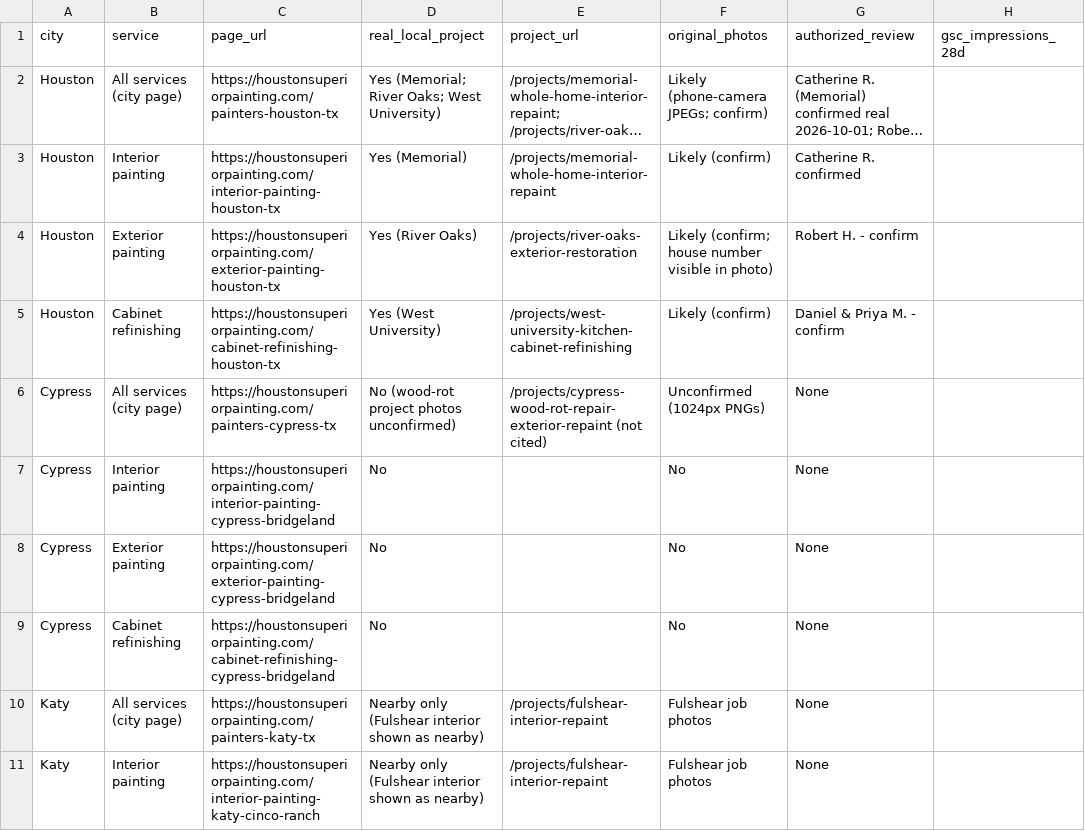
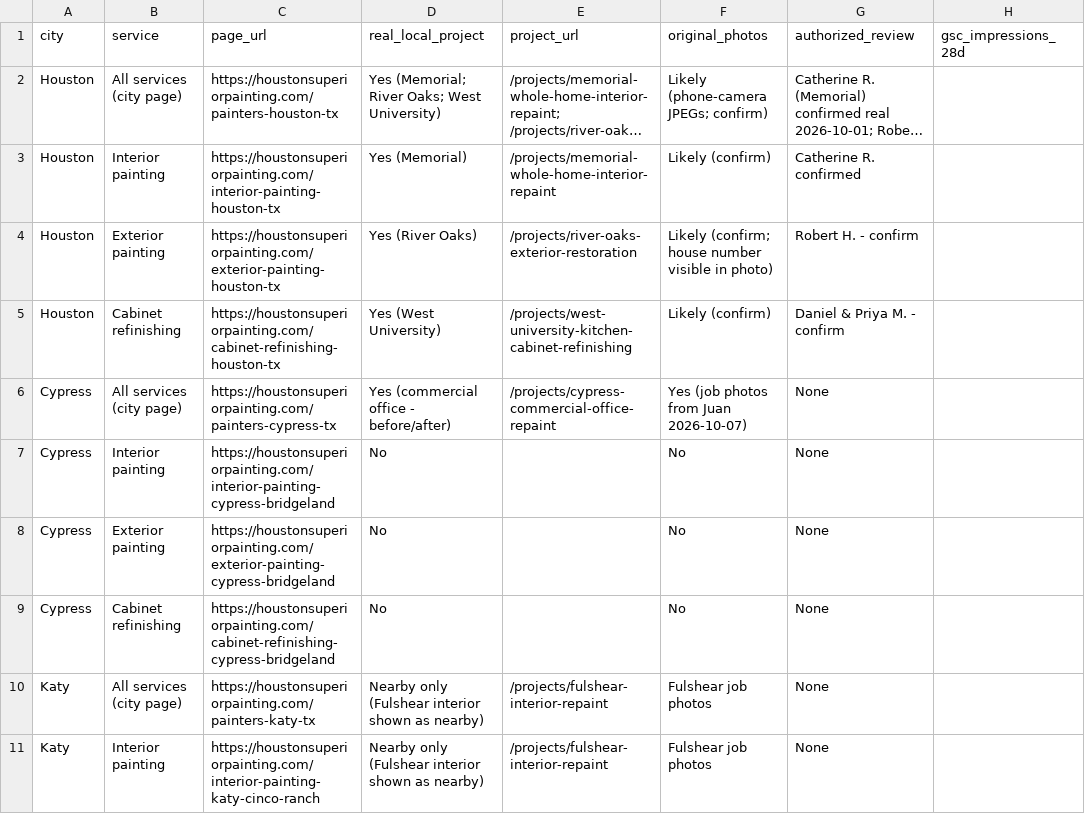
Before and after one commit to imnotarobot360/houstonsuperiorpainting, a CSV file: docs/local-seo-tracker-2026-10.csv, drawn as a sheet; only a part is shown; long unchanged cells end in …; the diff names each change by its address in the sheet, - before the commit and + after, or states it on an @@ line.

Commit message:
Add Cypress commercial office before/after project

```diff
--- a/docs/local-seo-tracker-2026-10.csv
+++ b/docs/local-seo-tracker-2026-10.csv
-D6 (real_local_project): No (wood-rot project photos unconfirmed)
+D6 (real_local_project): Yes (commercial office - before/after)
-E6 (project_url): /projects/cypress-wood-rot-repair-exterior-repaint (not cited)
+E6 (project_url): /projects/cypress-commercial-office-repaint
-F6 (original_photos): Unconfirmed (1024px PNGs)
+F6 (original_photos): Yes (job photos from Juan 2026-10-07)
```
Also changed, not shown: 13 other files.
